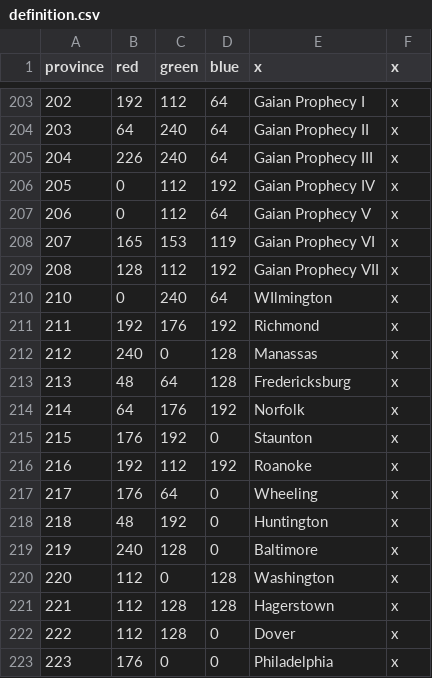
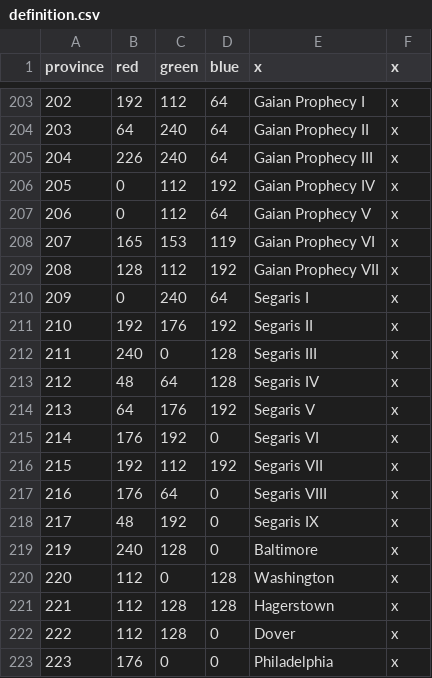
Before and after one commit to s-williams/Victoria-2-X, a CSV file: map/definition.csv, drawn as a sheet; only a part is shown, gaps mark what is left out.

```diff
--- a/map/definition.csv
+++ b/map/definition.csv
@@ -209,11 +209,11 @@ province;red;green;blue;x;x
 208;128;112;192;Gaian Prophecy VII;x
-210;0;240;64;WIlmington;x
-211;192;176;192;Richmond;x
-212;240;0;128;Manassas;x
-213;48;64;128;Fredericksburg;x
-214;64;176;192;Norfolk;x
-215;176;192;0;Staunton;x
-216;192;112;192;Roanoke;x
-217;176;64;0;Wheeling;x
-218;48;192;0;Huntington;x
+209;0;240;64;Segaris I;x
+210;192;176;192;Segaris II;x
+211;240;0;128;Segaris III;x
+212;48;64;128;Segaris IV;x
+213;64;176;192;Segaris V;x
+214;176;192;0;Segaris VI;x
+215;192;112;192;Segaris VII;x
+216;176;64;0;Segaris VIII;x
+217;48;192;0;Segaris IX;x
 219;240;128;0;Baltimore;x
```
Also changed, not shown: localisation/map.csv, 12 other files.
